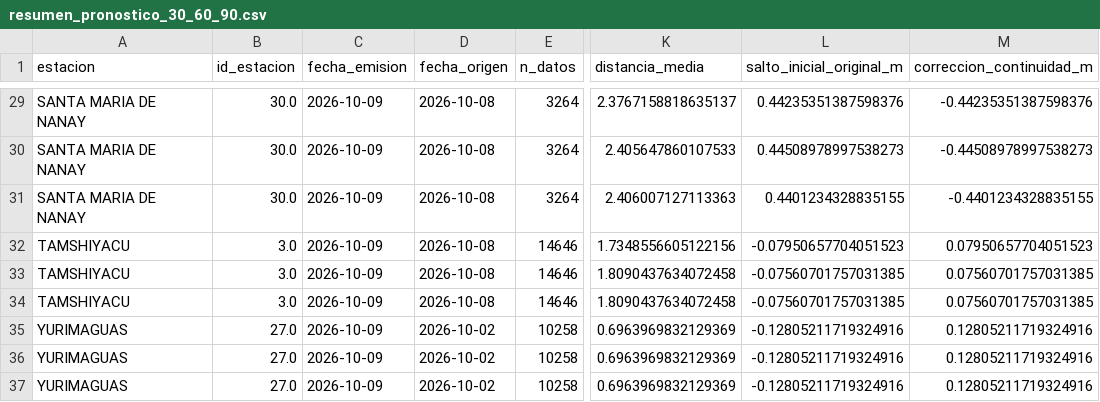
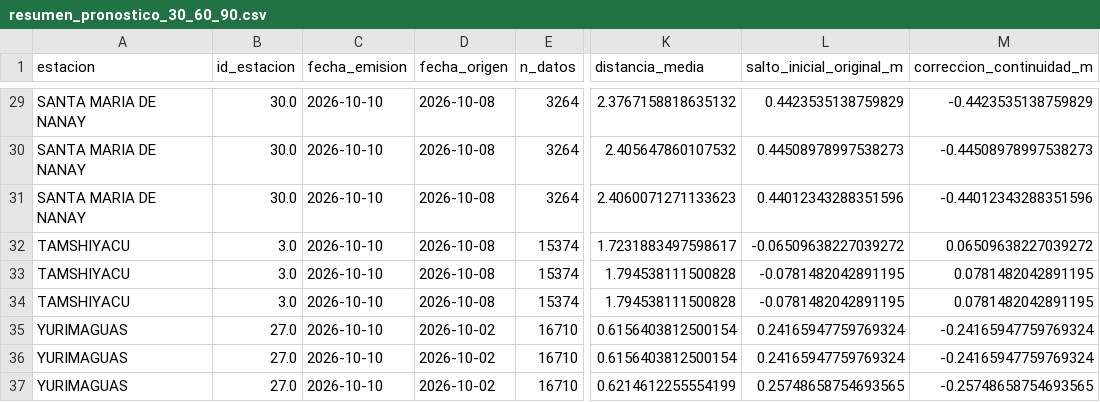
Before and after one commit to KURONO23/LoretoNivelesaCaudales, a CSV file: backend/predicciones_30_60_90/output/resumen_pronostico_30_60_90.csv, drawn as a sheet; only a part is shown, gaps mark what is left out; the diff covers the shown part only; the diff names each change by its address in the sheet, - before the commit and + after, or states it on an @@ line.

```diff
--- a/backend/predicciones_30_60_90/output/resumen_pronostico_30_60_90.csv
+++ b/backend/predicciones_30_60_90/output/resumen_pronostico_30_60_90.csv
-C29:C37 (fecha_emision): 2026-10-09
+C29:C37 (fecha_emision): 2026-10-10
-K29 (distancia_media): 2.3767158818635137
+K29 (distancia_media): 2.3767158818635132
-L29 (salto_inicial_original_m): 0.44235351387598376
+L29 (salto_inicial_original_m): 0.4423535138759829
-M29 (correccion_continuidad_m): -0.44235351387598376
+M29 (correccion_continuidad_m): -0.4423535138759829
-K30 (distancia_media): 2.405647860107533
+K30 (distancia_media): 2.405647860107532
-K31 (distancia_media): 2.406007127113363
+K31 (distancia_media): 2.4060071271133623
-L31 (salto_inicial_original_m): 0.4401234328835155
+L31 (salto_inicial_original_m): 0.44012343288351596
-M31 (correccion_continuidad_m): -0.4401234328835155
+M31 (correccion_continuidad_m): -0.44012343288351596
-E32:E34 (n_datos): 14646
+E32:E34 (n_datos): 15374
-K32 (distancia_media): 1.7348556605122156
+K32 (distancia_media): 1.7231883497598617
-L32 (salto_inicial_original_m): -0.07950657704051523
+L32 (salto_inicial_original_m): -0.06509638227039272
-M32 (correccion_continuidad_m): 0.07950657704051523
+M32 (correccion_continuidad_m): 0.06509638227039272
-K33:K34 (distancia_media): 1.8090437634072458
+K33:K34 (distancia_media): 1.794538111500828
-L33:L34 (salto_inicial_original_m): -0.07560701757031385
+L33:L34 (salto_inicial_original_m): -0.0781482042891195
-M33:M34 (correccion_continuidad_m): 0.07560701757031385
+M33:M34 (correccion_continuidad_m): 0.0781482042891195
-E35:E37 (n_datos): 10258
+E35:E37 (n_datos): 16710
-K35:K36 (distancia_media): 0.6963969832129369
+K35:K36 (distancia_media): 0.6156403812500154
-L35:L36 (salto_inicial_original_m): -0.12805211719324916
+L35:L36 (salto_inicial_original_m): 0.24165947759769324
-M35:M36 (correccion_continuidad_m): 0.12805211719324916
+M35:M36 (correccion_continuidad_m): -0.24165947759769324
-K37 (distancia_media): 0.6963969832129369
+K37 (distancia_media): 0.6214612255554199
-L37 (salto_inicial_original_m): -0.12805211719324916
+L37 (salto_inicial_original_m): 0.25748658754693565
-M37 (correccion_continuidad_m): 0.12805211719324916
+M37 (correccion_continuidad_m): -0.25748658754693565
```
Also changed, not shown: 90 edited cells elsewhere in this file, backend/predicciones_30_60_90/output/pronostico_30_60_90_actual.csv, backend/predicciones_30_60_90/output/pronostico_30_60_90_dtw_actual.csv, 6 other files.
